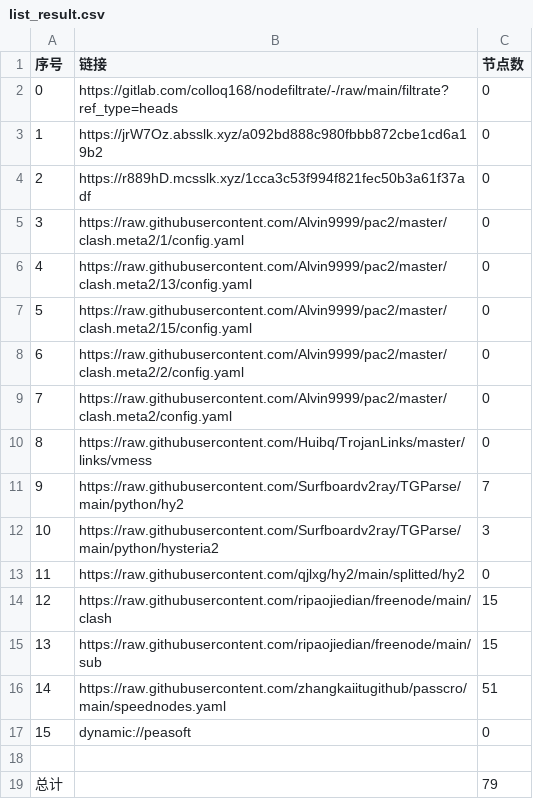
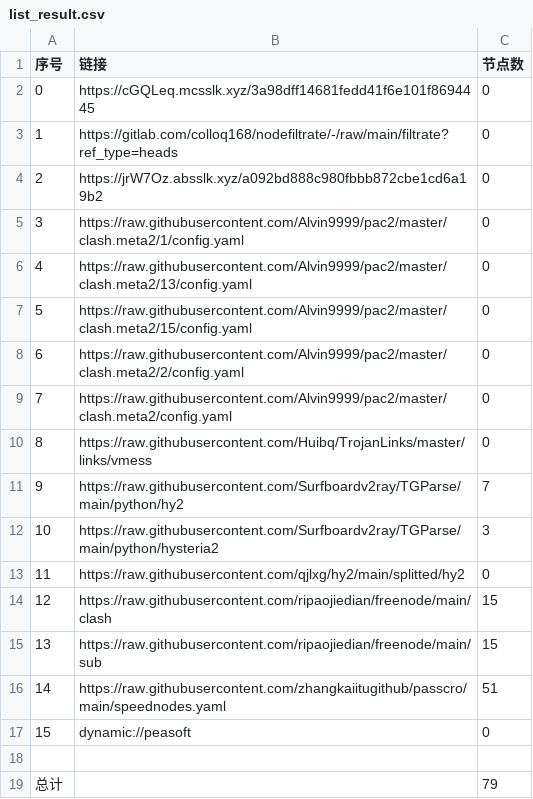
Before and after one commit to CJHCSM/AutoMergePublicNodes, a CSV file: list_result.csv, drawn as a sheet.

```diff
--- a/list_result.csv
+++ b/list_result.csv
@@ -1,5 +1,5 @@
 序号,链接,节点数
-0,https://gitlab.com/colloq168/nodefiltrate/-/raw/main/filtrate?ref_type=heads,0
-1,https://jrW7Oz.absslk.xyz/a092bd888c980fbbb872cbe1cd6a19b2,0
-2,https://r889hD.mcsslk.xyz/1cca3c53f994f821fec50b3a61f37adf,0
+0,https://cGQLeq.mcsslk.xyz/3a98dff14681fedd41f6e101f8694445,0
+1,https://gitlab.com/colloq168/nodefiltrate/-/raw/main/filtrate?ref_type=heads,0
+2,https://jrW7Oz.absslk.xyz/a092bd888c980fbbb872cbe1cd6a19b2,0
 3,https://raw.githubusercontent.com/Alvin9999/pac2/master/clash.meta2/1/config.yaml,0
```
Also changed, not shown: 3 other files.
